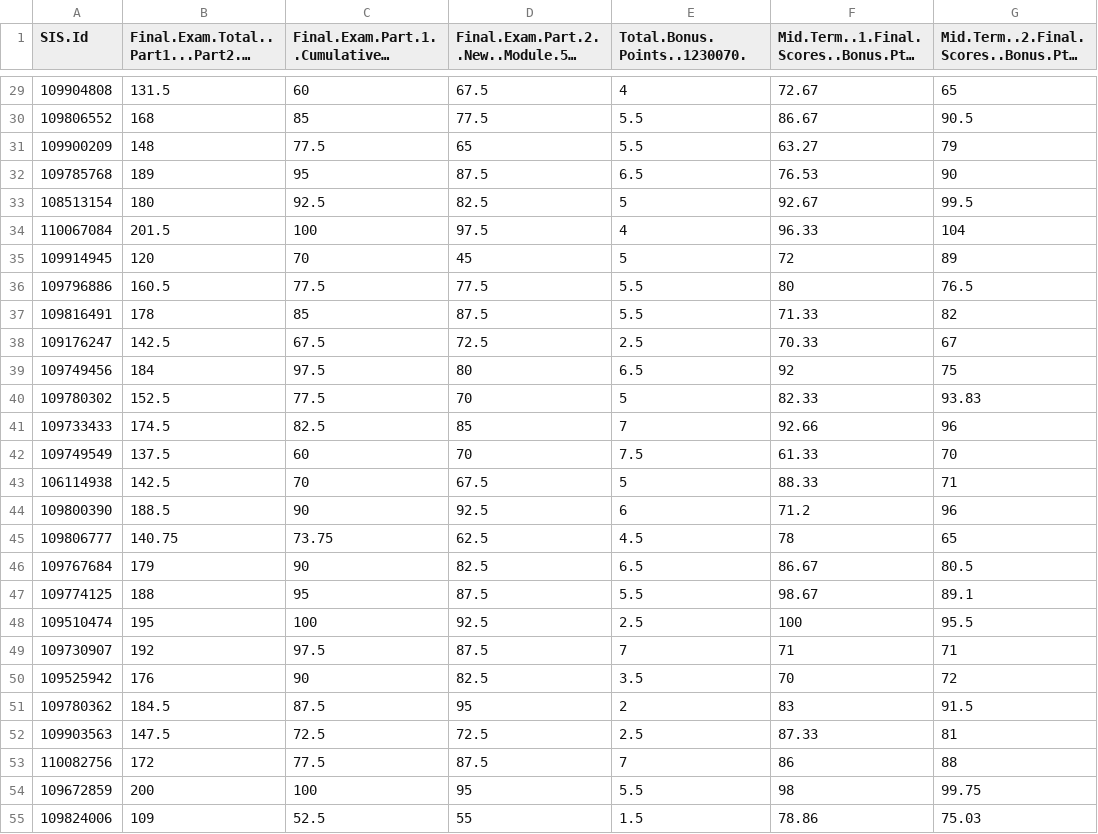
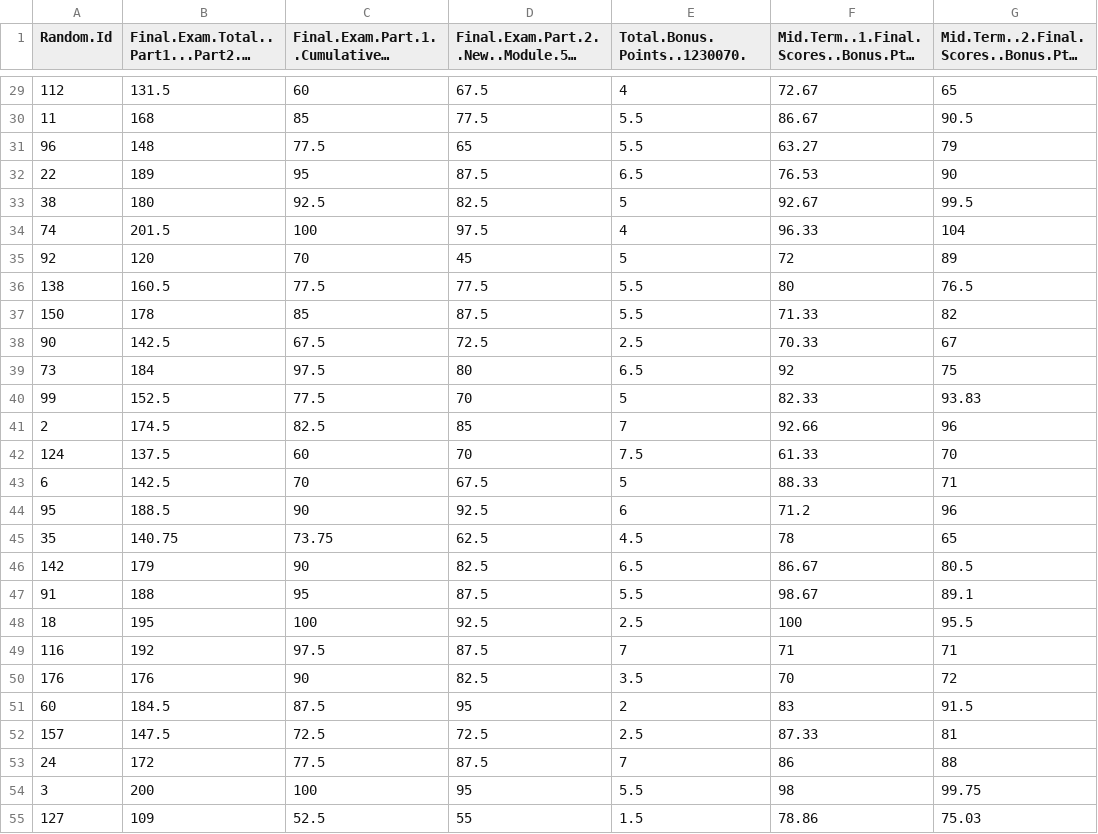
Before and after one commit to abrahamybarra/Procrastination-Canvas-Data-Project, a CSV file: clean_data/F21_Ashley/gradebook.csv, drawn as a sheet; only a part is shown, gaps mark what is left out; long unchanged cells end in …; the diff covers the shown part only; the diff names each change by its address in the sheet, - before the commit and + after, or states it on an @@ line.

```diff
--- a/clean_data/F21_Ashley/gradebook.csv
+++ b/clean_data/F21_Ashley/gradebook.csv
-A1: SIS.Id
+A1: Random.Id
-A29 (Random.Id): 109904808
+A29 (Random.Id): 112
-A30 (Random.Id): 109806552
+A30 (Random.Id): 11
-A31 (Random.Id): 109900209
+A31 (Random.Id): 96
-A32 (Random.Id): 109785768
+A32 (Random.Id): 22
-A33 (Random.Id): 108513154
+A33 (Random.Id): 38
-A34 (Random.Id): 110067084
+A34 (Random.Id): 74
-A35 (Random.Id): 109914945
+A35 (Random.Id): 92
-A36 (Random.Id): 109796886
+A36 (Random.Id): 138
-A37 (Random.Id): 109816491
+A37 (Random.Id): 150
-A38 (Random.Id): 109176247
+A38 (Random.Id): 90
-A39 (Random.Id): 109749456
+A39 (Random.Id): 73
-A40 (Random.Id): 109780302
+A40 (Random.Id): 99
-A41 (Random.Id): 109733433
+A41 (Random.Id): 2
-A42 (Random.Id): 109749549
+A42 (Random.Id): 124
-A43 (Random.Id): 106114938
+A43 (Random.Id): 6
-A44 (Random.Id): 109800390
+A44 (Random.Id): 95
-A45 (Random.Id): 109806777
+A45 (Random.Id): 35
-A46 (Random.Id): 109767684
+A46 (Random.Id): 142
-A47 (Random.Id): 109774125
+A47 (Random.Id): 91
-A48 (Random.Id): 109510474
+A48 (Random.Id): 18
-A49 (Random.Id): 109730907
+A49 (Random.Id): 116
-A50 (Random.Id): 109525942
+A50 (Random.Id): 176
-A51 (Random.Id): 109780362
+A51 (Random.Id): 60
-A52 (Random.Id): 109903563
+A52 (Random.Id): 157
-A53 (Random.Id): 110082756
+A53 (Random.Id): 24
-A54 (Random.Id): 109672859
+A54 (Random.Id): 3
-A55 (Random.Id): 109824006
+A55 (Random.Id): 127
```
Also changed, not shown: 151 edited cells elsewhere in this file, clean_data/F21_Ashley/studentSummary.csv, 25 other files.
